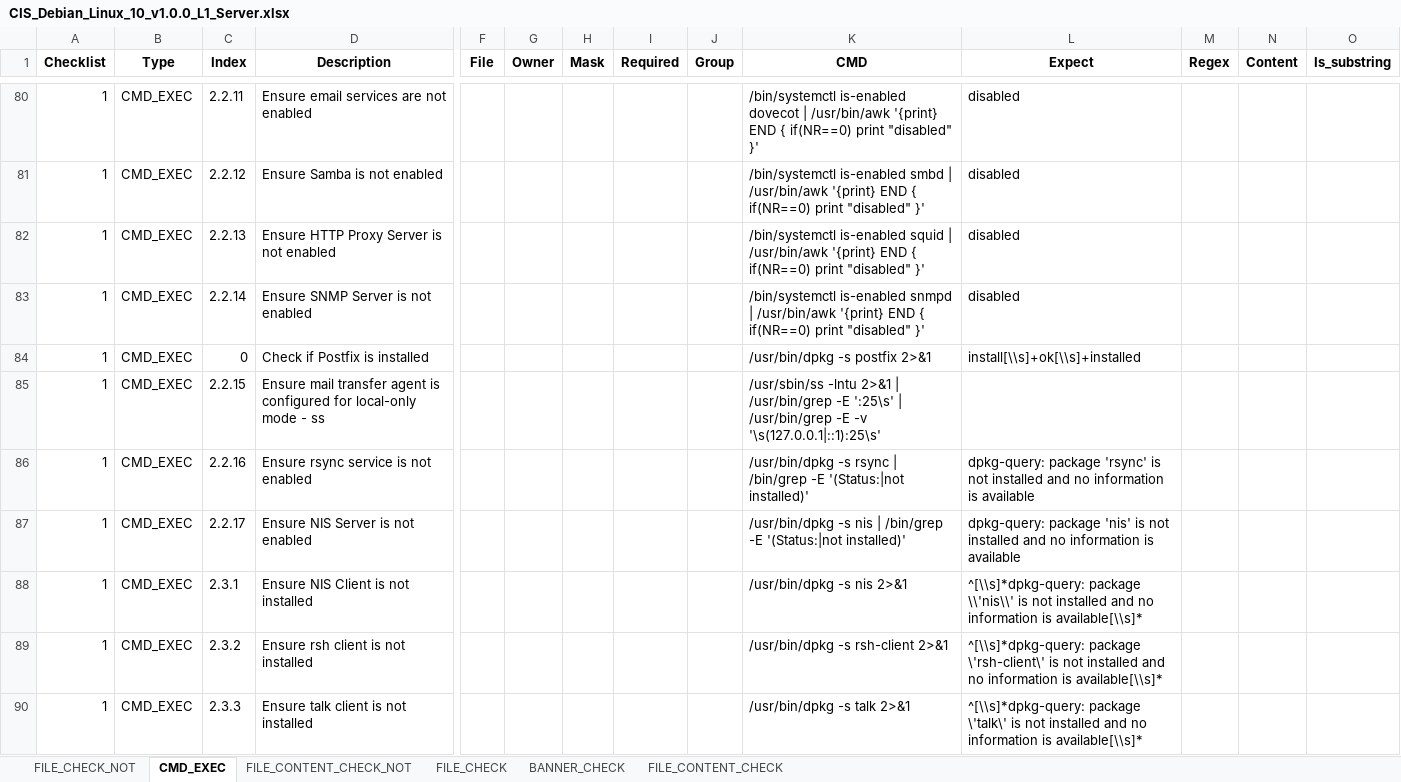
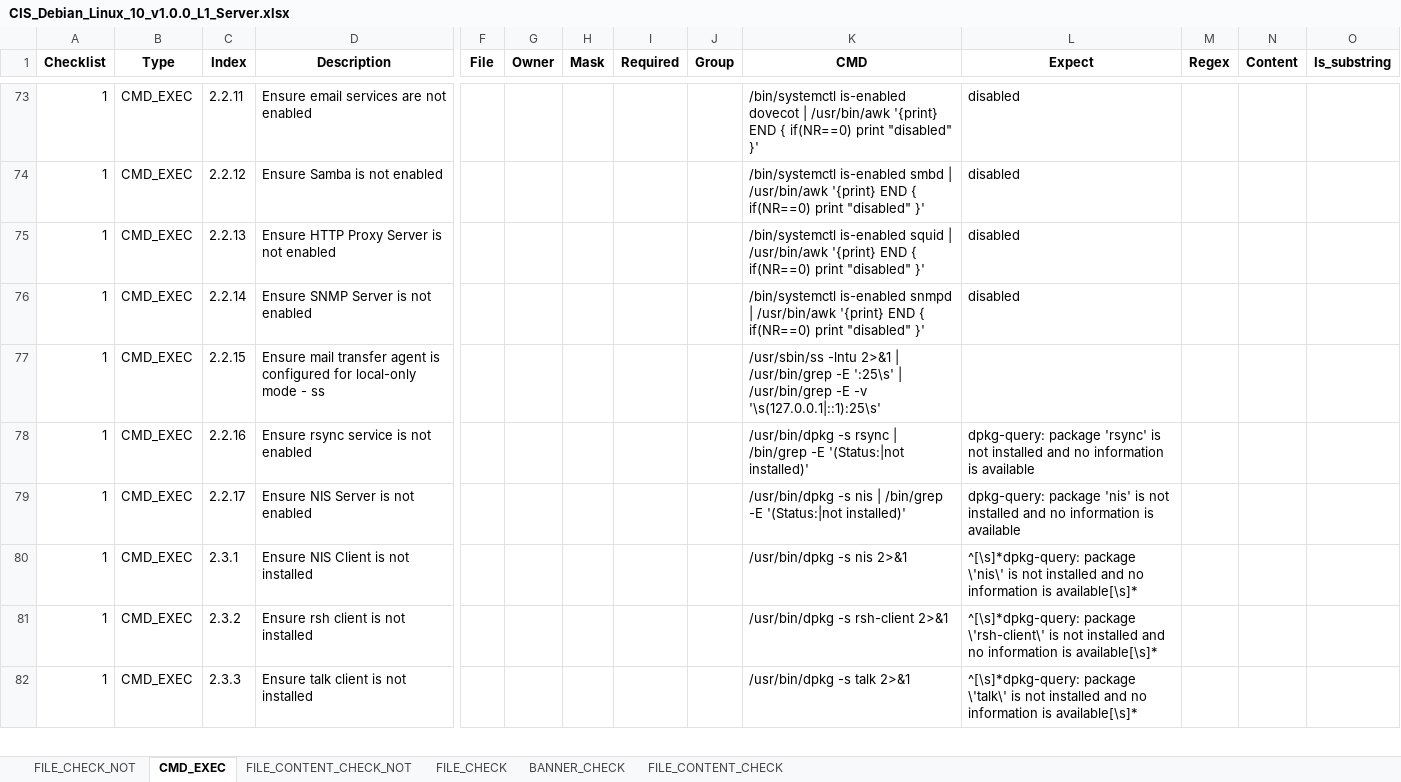
Before and after one commit to Myohannn/CIS-Auditor-Linux, an Excel workbook: src/Audit/CIS_Debian_Linux_10_v1.0.0_L1_Server.xlsx, sheet CMD_EXEC, drawn as a sheet; only a part is shown, gaps mark what is left out; values as stored, in another font and other column widths than the file's, no borders; removed rows and columns are numbered as before the commit, all else as after; rows hold the shown columns only; the diff covers the shown part only; the diff names each change by its address in the sheet, - before the commit and + after, or states it on an @@ line.

Commit message:
Fix CMD_EXEC typos

```diff
--- a/src/Audit/CIS_Debian_Linux_10_v1.0.0_L1_Server.xlsx (sheet CMD_EXEC)
+++ b/src/Audit/CIS_Debian_Linux_10_v1.0.0_L1_Server.xlsx (sheet CMD_EXEC)
-row 84: 1 | CMD_EXEC | 0 | Check if Postfix is installed |  |  |  |  |  | /usr/bin/dpkg -s postfix 2>&1 | install[\\s]+ok[\\s]+installed
-L80 (Expect): ^[\\s]*dpkg-query: package \\'nis\\' is not installed and no information is available[\\s]*
+L80 (Expect): ^[\s]*dpkg-query: package \'nis\' is not installed and no information is available[\s]*
-L81 (Expect): ^[\\s]*dpkg-query: package \'rsh-client\' is not installed and no information is available[\\s]*
+L81 (Expect): ^[\s]*dpkg-query: package \'rsh-client\' is not installed and no information is available[\s]*
-L82 (Expect): ^[\\s]*dpkg-query: package \'talk\' is not installed and no information is available[\\s]*
+L82 (Expect): ^[\s]*dpkg-query: package \'talk\' is not installed and no information is available[\s]*
```
Also changed, not shown: 13 removed rows and 82 edited cells elsewhere in this sheet, sheet FILE_CONTENT_CHECK, sheet FILE_CONTENT_CHECK_NOT, sheet FILE_CHECK, src/Audit/CIS_Debian_Linux_10.xlsx, 18 other files.
